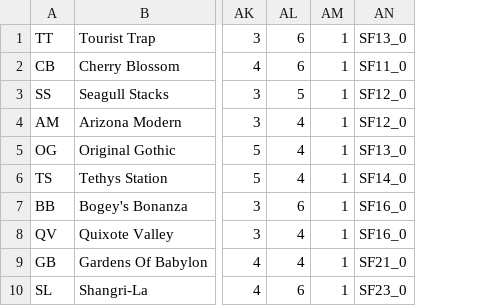
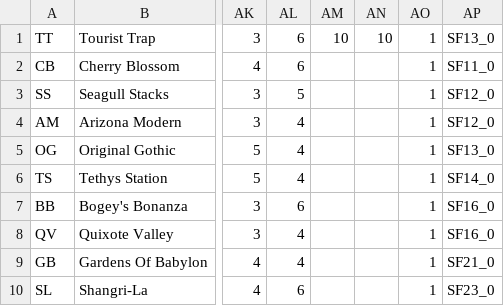
Before and after one commit to energymaster22/walkabout-mini-golf-ap-manual, a CSV file: manual_walkabout_musicblox/data/meta/courses.csv, drawn as a sheet; only a part is shown, gaps mark what is left out; the diff names each change by its address in the sheet, - before the commit and + after, or states it on an @@ line.

```diff
--- a/manual_walkabout_musicblox/data/meta/courses.csv
+++ b/manual_walkabout_musicblox/data/meta/courses.csv
+column AM, row 1: 10
+column AN, row 1: 10
```
Also changed, not shown: 1 other file.
